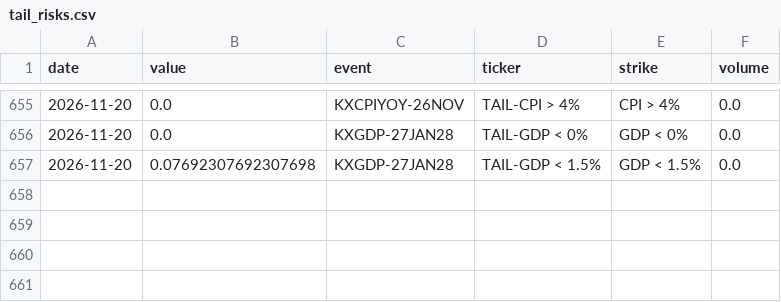
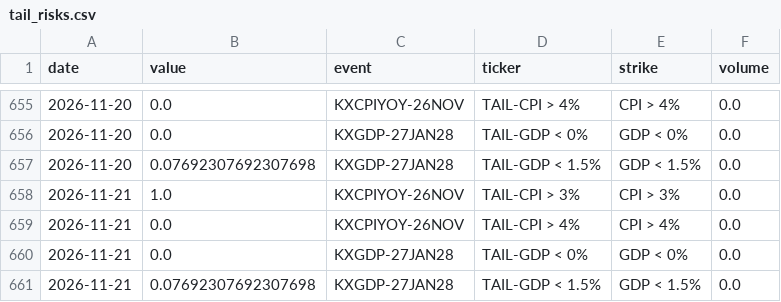
Before and after one commit to fcela/frb-heat-index, a CSV file: data/predmarkets/tail_risks.csv, drawn as a sheet; only a part is shown, gaps mark what is left out.

```diff
--- a/data/predmarkets/tail_risks.csv
+++ b/data/predmarkets/tail_risks.csv
@@ -657 +657,5 @@ date,value,event,ticker,strike,volume
 2026-11-20,0.07692307692307698,KXGDP-27JAN28,TAIL-GDP < 1.5%,GDP < 1.5%,0.0
+2026-11-21,1.0,KXCPIYOY-26NOV,TAIL-CPI > 3%,CPI > 3%,0.0
+2026-11-21,0.0,KXCPIYOY-26NOV,TAIL-CPI > 4%,CPI > 4%,0.0
+2026-11-21,0.0,KXGDP-27JAN28,TAIL-GDP < 0%,GDP < 0%,0.0
+2026-11-21,0.07692307692307698,KXGDP-27JAN28,TAIL-GDP < 1.5%,GDP < 1.5%,0.0
```
Also changed, not shown: data/predmarkets/cpi_yoy.csv, data/predmarkets/fixed_horizon_accuracy.csv, 26 other files.
